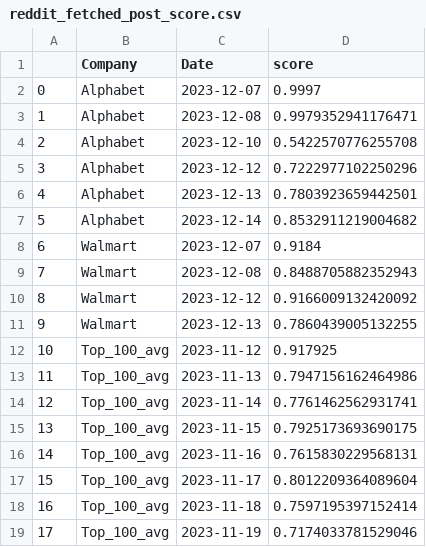
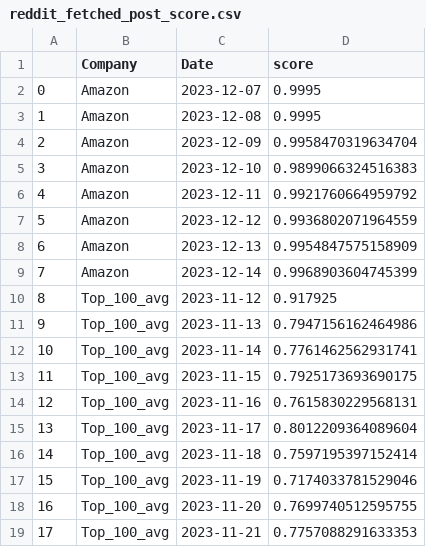
Before and after one commit to Qingyun-Wang/Sentimental-analysis-on-Stock-market-at-online-forums, a CSV file: data/reddit_fetched_post_score.csv, drawn as a sheet; only a part is shown; the shorter side is filled out with more unchanged rows; removed rows and columns are numbered as before the commit, all else as after; the diff names each change by its address in the sheet, - before the commit and + after, or states it on an @@ line.

```diff
--- a/data/reddit_fetched_post_score.csv
+++ b/data/reddit_fetched_post_score.csv
-row 2: 0 | Alphabet | 2023-12-07 | 0.9997
-row 3: 1 | Alphabet | 2023-12-08 | 0.9979352941176471
-row 4: 2 | Alphabet | 2023-12-10 | 0.5422570776255708
-row 5: 3 | Alphabet | 2023-12-12 | 0.7222977102250296
-row 6: 4 | Alphabet | 2023-12-13 | 0.7803923659442501
-row 7: 5 | Alphabet | 2023-12-14 | 0.8532911219004682
-row 8: 6 | Walmart | 2023-12-07 | 0.9184
-row 9: 7 | Walmart | 2023-12-08 | 0.8488705882352943
-row 10: 8 | Walmart | 2023-12-12 | 0.9166009132420092
-row 11: 9 | Walmart | 2023-12-13 | 0.7860439005132255
+row 2: 0 | Amazon | 2023-12-07 | 0.9995
+row 3: 1 | Amazon | 2023-12-08 | 0.9995
+row 4: 2 | Amazon | 2023-12-09 | 0.9958470319634704
+row 5: 3 | Amazon | 2023-12-10 | 0.9899066324516383
+row 6: 4 | Amazon | 2023-12-11 | 0.9921760664959792
+row 7: 5 | Amazon | 2023-12-12 | 0.9936802071964559
+row 8: 6 | Amazon | 2023-12-13 | 0.9954847575158909
+row 9: 7 | Amazon | 2023-12-14 | 0.9968903604745399
@@ column A renumbered from row 10 down @@
```
Also changed, not shown: 3 other files.
